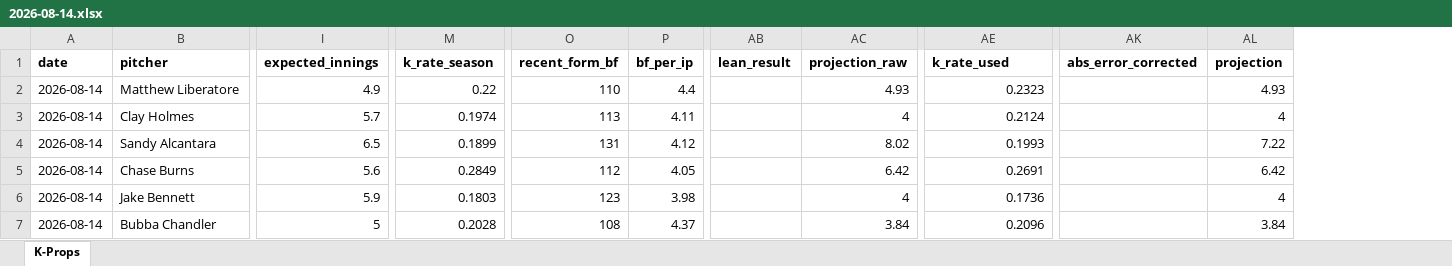
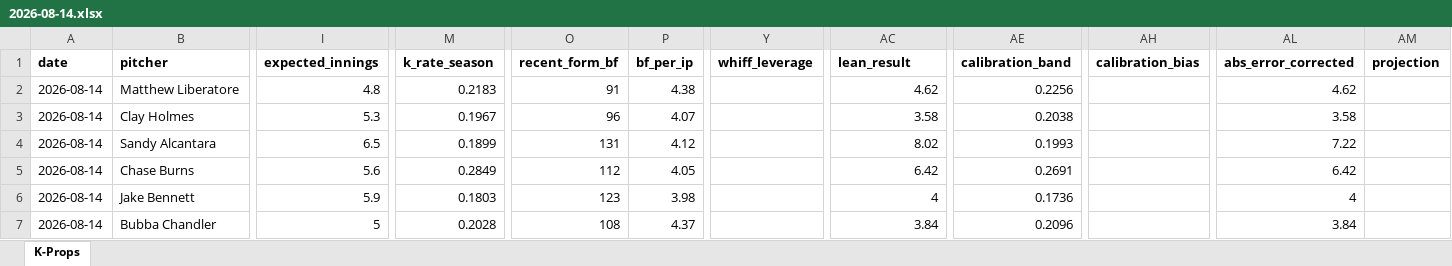
Before and after one commit to flychico/lydiaslab, an Excel workbook: data/k-props/2026-08-14.xlsx, sheet K-Props, drawn as a sheet; only a part is shown, gaps mark what is left out; values as stored, in another font and other column widths than the file's, no borders; removed rows and columns are numbered as before the commit, all else as after; the diff covers the shown part only; the diff names each change by its address in the sheet, - before the commit and + after, or states it on an @@ line.

```diff
--- a/data/k-props/2026-08-14.xlsx (sheet K-Props)
+++ b/data/k-props/2026-08-14.xlsx (sheet K-Props)
+column Y (whiff_leverage), empty
-column AB (lean_result), empty
+column AH (calibration_bias), empty
-AC1: projection_raw
+AC1: lean_result
-AE1: k_rate_used
+AE1: calibration_band
-I2 (expected_innings): 4.9
+I2 (expected_innings): 4.8
-M2 (k_rate_season): 0.22
+M2 (k_rate_season): 0.2183
-O2 (recent_form_bf): 110
+O2 (recent_form_bf): 91
-P2 (bf_per_ip): 4.4
+P2 (bf_per_ip): 4.38
-AC2 (lean_result): 4.93
+AC2 (lean_result): 4.62
-AE2 (calibration_band): 0.2323
+AE2 (calibration_band): 0.2256
-AL2 (abs_error_corrected): (empty)
+AL2 (abs_error_corrected): 4.62
-AM2 (projection): 4.93
+AM2 (projection): (empty)
-I3 (expected_innings): 5.7
+I3 (expected_innings): 5.3
-M3 (k_rate_season): 0.1974
+M3 (k_rate_season): 0.1967
-O3 (recent_form_bf): 113
+O3 (recent_form_bf): 96
-P3 (bf_per_ip): 4.11
+P3 (bf_per_ip): 4.07
-AC3 (lean_result): 4
+AC3 (lean_result): 3.58
-AE3 (calibration_band): 0.2124
+AE3 (calibration_band): 0.2038
-AL3 (abs_error_corrected): (empty)
+AL3 (abs_error_corrected): 3.58
-AM3 (projection): 4
+AM3 (projection): (empty)
-AL4 (abs_error_corrected): (empty)
+AL4 (abs_error_corrected): 7.22
-AM4 (projection): 7.22
+AM4 (projection): (empty)
-AL5 (abs_error_corrected): (empty)
+AL5 (abs_error_corrected): 6.42
-AM5 (projection): 6.42
+AM5 (projection): (empty)
-AL6 (abs_error_corrected): (empty)
+AL6 (abs_error_corrected): 4
-AM6 (projection): 4
+AM6 (projection): (empty)
-AL7 (abs_error_corrected): (empty)
+AL7 (abs_error_corrected): 3.84
-AM7 (projection): 3.84
+AM7 (projection): (empty)
```
Also changed, not shown: 46 edited cells elsewhere in this sheet, 8 other files.
